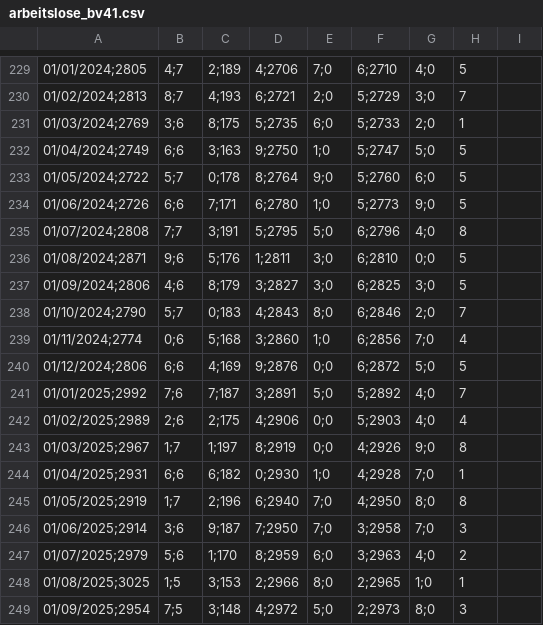
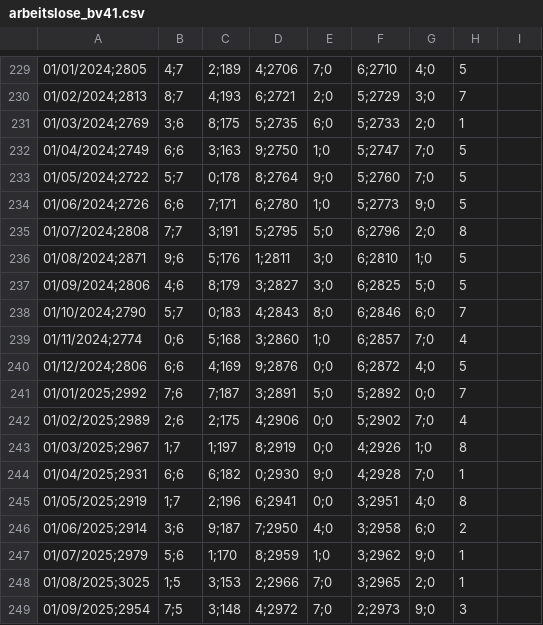
Before and after one commit to jonas-is-coding/destatis, a CSV file: data/raw/static/de_/opendata/data/arbeitslose_bv41.csv, drawn as a sheet; only a part is shown, gaps mark what is left out; the diff covers the shown part only; the diff names each change by its address in the sheet, - before the commit and + after, or states it on an @@ line.

```diff
--- a/data/raw/static/de_/opendata/data/arbeitslose_bv41.csv
+++ b/data/raw/static/de_/opendata/data/arbeitslose_bv41.csv
-G232: 5;0
+G232: 7;0
-G233: 6;0
+G233: 7;0
-G235: 4;0
+G235: 2;0
-G236: 0;0
+G236: 1;0
-G237: 3;0
+G237: 5;0
-G238: 2;0
+G238: 6;0
-F239: 6;2856
+F239: 6;2857
-G240: 5;0
+G240: 4;0
-G241: 4;0
+G241: 0;0
-F242: 5;2903
+F242: 5;2902
-G242: 4;0
+G242: 7;0
-G243: 9;0
+G243: 1;0
-E244: 1;0
+E244: 9;0
-D245: 6;2940
+D245: 6;2941
-E245: 7;0
+E245: 0;0
-F245: 4;2950
+F245: 3;2951
-G245: 8;0
+G245: 4;0
-E246: 7;0
+E246: 4;0
-G246: 7;0
+G246: 6;0
-H246: 3
+H246: 2
-E247: 6;0
+E247: 1;0
-F247: 3;2963
+F247: 3;2962
-G247: 4;0
+G247: 9;0
-H247: 2
+H247: 1
-E248: 8;0
+E248: 7;0
-F248: 2;2965
+F248: 3;2965
-G248: 1;0
+G248: 2;0
-E249: 5;0
+E249: 7;0
-G249: 8;0
+G249: 9;0
```
Also changed, not shown: 1 added row and 23 edited cells elsewhere in this file, data/raw/static/de_/opendata/data/arbeitslose_deutschland_originalwert.csv, data/raw/static/de_/opendata/data/arbeitslose_frueheres_bundesgebiet_originalwert.csv, 18 other files.
